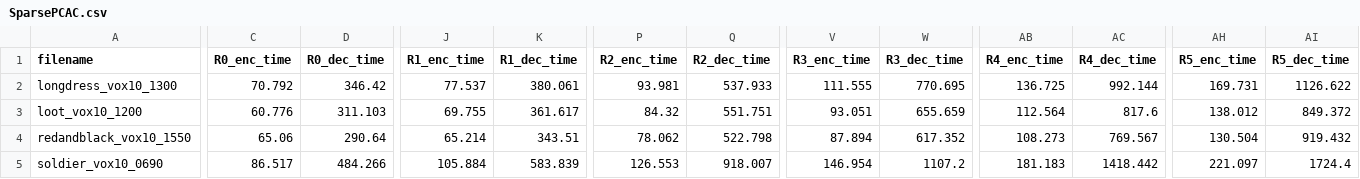
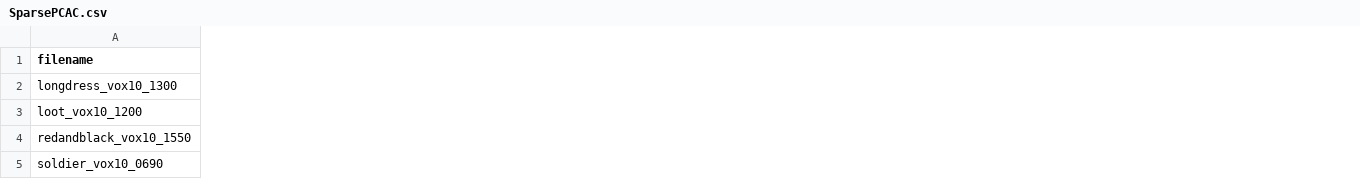
Before and after one commit to NJUVISION/SparsePCAC, a CSV file: SparsePCAC.csv, drawn as a sheet; only a part is shown, gaps mark what is left out; the diff covers the shown part only; the diff names each change by its address in the sheet, - before the commit and + after, or states it on an @@ line.

Commit message:
Add files via upload

```diff
--- a/SparsePCAC.csv
+++ b/SparsePCAC.csv
-column C (R0_enc_time), rows 2-5: 70.792 | 60.776 | 65.06 | 86.517
-column D (R0_dec_time), rows 2-5: 346.42 | 311.103 | 290.64 | 484.266
-column J (R1_enc_time), rows 2-5: 77.537 | 69.755 | 65.214 | 105.884
-column K (R1_dec_time), rows 2-5: 380.061 | 361.617 | 343.51 | 583.839
-column P (R2_enc_time), rows 2-5: 93.981 | 84.32 | 78.062 | 126.553
-column Q (R2_dec_time), rows 2-5: 537.933 | 551.751 | 522.798 | 918.007
-column V (R3_enc_time), rows 2-5: 111.555 | 93.051 | 87.894 | 146.954
-column W (R3_dec_time), rows 2-5: 770.695 | 655.659 | 617.352 | 1107.2
-column AB (R4_enc_time), rows 2-5: 136.725 | 112.564 | 108.273 | 181.183
-column AC (R4_dec_time), rows 2-5: 992.144 | 817.6 | 769.567 | 1418.442
-column AH (R5_enc_time), rows 2-5: 169.731 | 138.012 | 130.504 | 221.097
-column AI (R5_dec_time), rows 2-5: 1126.622 | 849.372 | 919.432 | 1724.4
```
Also changed, not shown: 2 removed columns elsewhere in this file.
